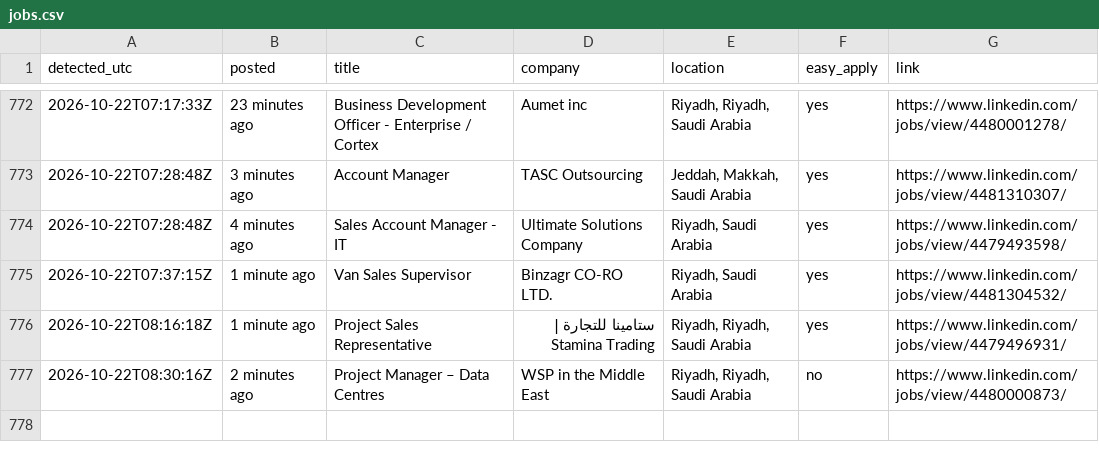
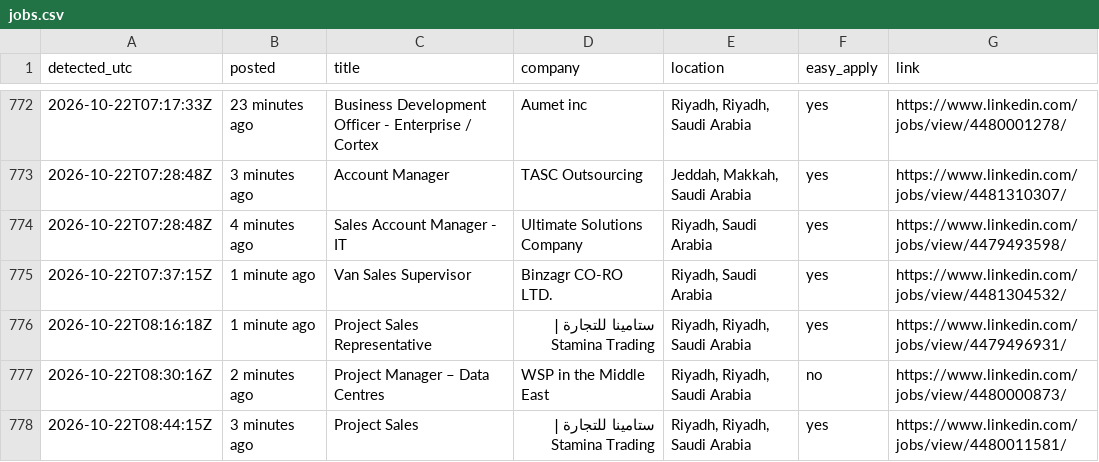
Before and after one commit to Refaatahmed47/linkedin-job-alert, a CSV file: jobs.csv, drawn as a sheet; only a part is shown, gaps mark what is left out.

```diff
--- a/jobs.csv
+++ b/jobs.csv
@@ -777 +777,2 @@ detected_utc,posted,title,company,location,easy_apply,link
 2026-10-22T08:30:16Z,2 minutes ago,Project Manager – Data Centres,WSP in the Middle East,"Riyadh, Riyadh, Saudi Arabia",no,https://www.linkedin.com/jobs/view/4480000873/
+2026-10-22T08:44:15Z,3 minutes ago,Project Sales,ستامينا للتجارة | Stamina Trading,"Riyadh, Riyadh, Saudi Arabia",yes,https://www.linkedin.com/jobs/view/4480011581/
```
Also changed, not shown: 2 other files.
